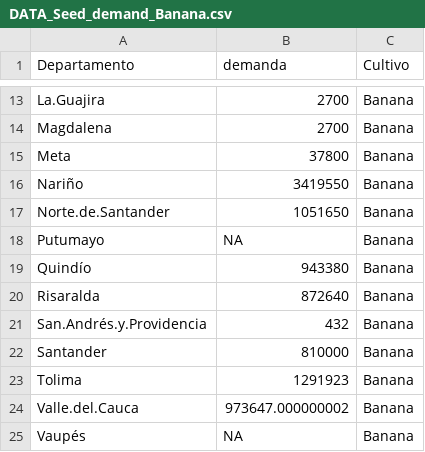
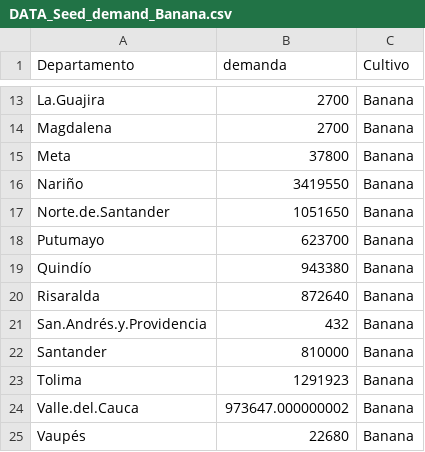
Before and after one commit to jrobledob/R2M_Colombia_banana_and_plantain, a CSV file: Data/DATA_Seed_demand_Banana.csv, drawn as a sheet; only a part is shown, gaps mark what is left out.

Commit message:
data sets for relative proportion of trade of planting material and the script for getting them were created

```diff
--- a/Data/DATA_Seed_demand_Banana.csv
+++ b/Data/DATA_Seed_demand_Banana.csv
@@ -17,3 +17,3 @@
 "Norte.de.Santander",1051650,"Banana"
-"Putumayo",NA,"Banana"
+"Putumayo",623700,"Banana"
 "Quindío",943380,"Banana"
@@ -24,2 +24,2 @@
 "Valle.del.Cauca",973647.000000002,"Banana"
-"Vaupés",NA,"Banana"
+"Vaupés",22680,"Banana"
```
Also changed, not shown: 34 other files.
